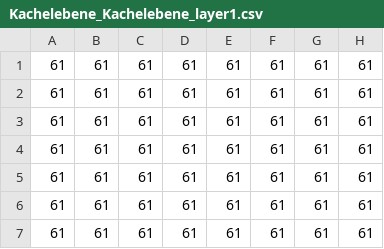
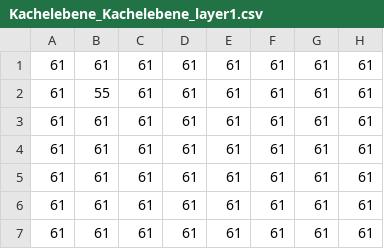
Before and after one commit to Thodorhs/Zelda_II, a CSV file: CS454/CS454/UnitTests/UnitTest2/UnitTest2Media/Kachelebene_Kachelebene_layer1.csv, drawn as a sheet; only a part is shown; the diff names each change by its address in the sheet, - before the commit and + after, or states it on an @@ line.

```diff
--- a/CS454/CS454/UnitTests/UnitTest2/UnitTest2Media/Kachelebene_Kachelebene_layer1.csv
+++ b/CS454/CS454/UnitTests/UnitTest2/UnitTest2Media/Kachelebene_Kachelebene_layer1.csv
-B2: 61
+B2: 55
```
Also changed, not shown: 4 other files.
